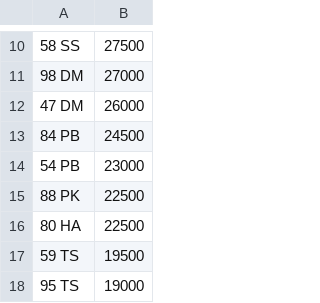
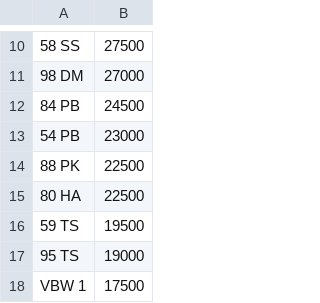
Before and after one commit to jamessaperia/simplyreg, a CSV file: csv/CHARLESBURKE_NOVAT_0.csv, drawn as a sheet; only a part is shown, gaps mark what is left out; the shorter side is filled out with more unchanged rows; the diff names each change by its address in the sheet, - before the commit and + after, or states it on an @@ line.

Commit message:
Update CHARLESBURKE_NOVAT_0.csv

```diff
--- a/csv/CHARLESBURKE_NOVAT_0.csv
+++ b/csv/CHARLESBURKE_NOVAT_0.csv
-row 12: 47 DM | 26000
```
